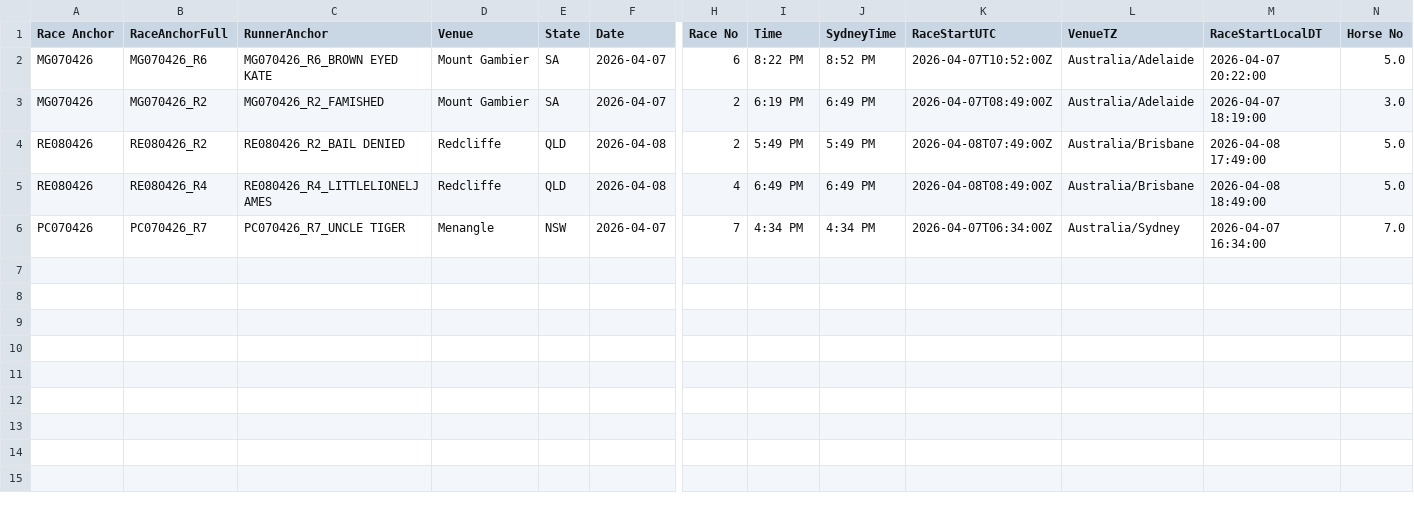
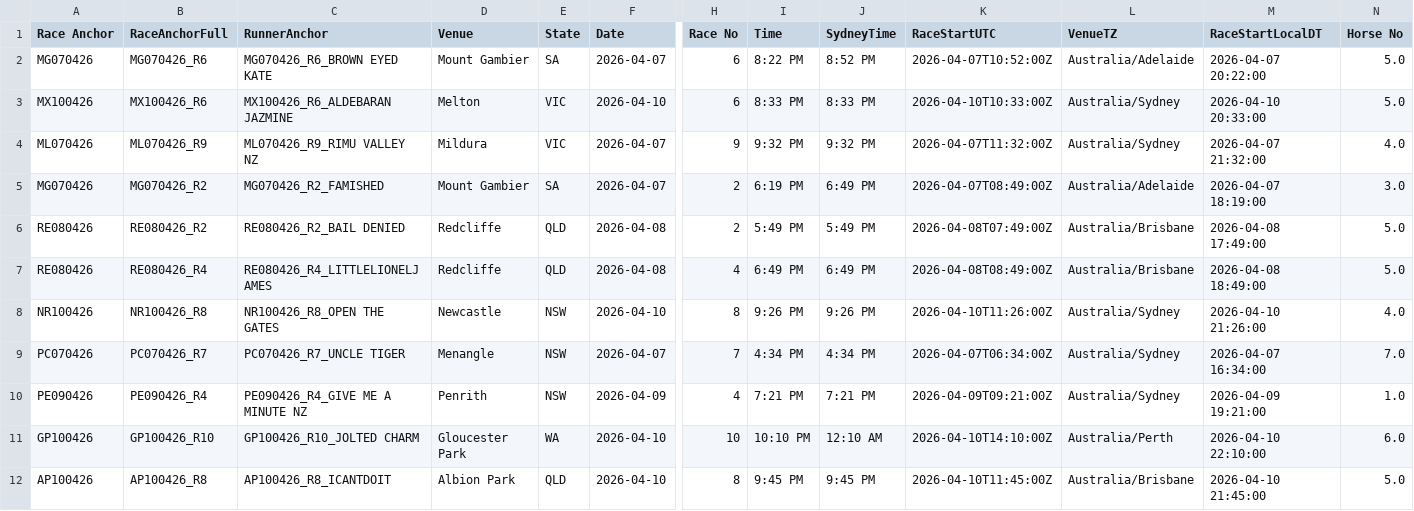
Before and after one commit to harnessapp/harness-csv-data, a CSV file: unicorn_tiers_refined.csv, drawn as a sheet; only a part is shown, gaps mark what is left out; rows hold the shown columns only; the diff names each change by its address in the sheet, - before the commit and + after, or states it on an @@ line.

```diff
--- a/unicorn_tiers_refined.csv
+++ b/unicorn_tiers_refined.csv
+row 3: MX100426 | MX100426_R6 | MX100426_R6_ALDEBARAN JAZMINE | Melton | VIC | 2026-04-10 | 6 | 8:33 PM | 8:33 PM | 2026-04-10T10:33:00Z | Australia/Sydney | 2026-04-10 20:33:00 | 5.0
+row 4: ML070426 | ML070426_R9 | ML070426_R9_RIMU VALLEY NZ | Mildura | VIC | 2026-04-07 | 9 | 9:32 PM | 9:32 PM | 2026-04-07T11:32:00Z | Australia/Sydney | 2026-04-07 21:32:00 | 4.0
+row 8: NR100426 | NR100426_R8 | NR100426_R8_OPEN THE GATES | Newcastle | NSW | 2026-04-10 | 8 | 9:26 PM | 9:26 PM | 2026-04-10T11:26:00Z | Australia/Sydney | 2026-04-10 21:26:00 | 4.0
+row 10: PE090426 | PE090426_R4 | PE090426_R4_GIVE ME A MINUTE NZ | Penrith | NSW | 2026-04-09 | 4 | 7:21 PM | 7:21 PM | 2026-04-09T09:21:00Z | Australia/Sydney | 2026-04-09 19:21:00 | 1.0
+row 11: GP100426 | GP100426_R10 | GP100426_R10_JOLTED CHARM | Gloucester Park | WA | 2026-04-10 | 10 | 10:10 PM | 12:10 AM | 2026-04-10T14:10:00Z | Australia/Perth | 2026-04-10 22:10:00 | 6.0
+row 12: AP100426 | AP100426_R8 | AP100426_R8_ICANTDOIT | Albion Park | QLD | 2026-04-10 | 8 | 9:45 PM | 9:45 PM | 2026-04-10T11:45:00Z | Australia/Brisbane | 2026-04-10 21:45:00 | 5.0
```
Also changed, not shown: 2 other files.
